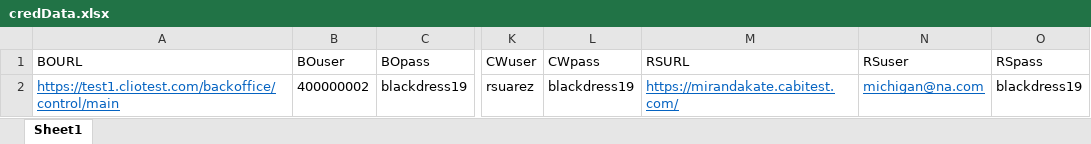
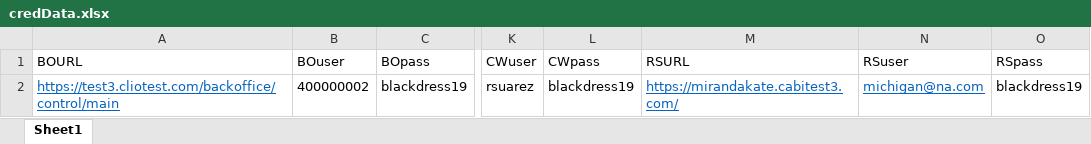
Before and after one commit to vishallamba25/cabi, an Excel workbook: NewArrivals/credData.xlsx, sheet Sheet1, drawn as a sheet; only a part is shown, gaps mark what is left out; values as stored, in another font and other column widths than the file's, no borders; the diff names each change by its address in the sheet, - before the commit and + after, or states it on an @@ line.

```diff
--- a/NewArrivals/credData.xlsx (sheet Sheet1)
+++ b/NewArrivals/credData.xlsx (sheet Sheet1)
-A2 (BOURL): https://test1.cliotest.com/backoffice/control/main
+A2 (BOURL): https://test3.cliotest.com/backoffice/control/main
-M2 (RSURL): https://mirandakate.cabitest.com/
+M2 (RSURL): https://mirandakate.cabitest3.com/
```
Also changed, not shown: 18 other files.
